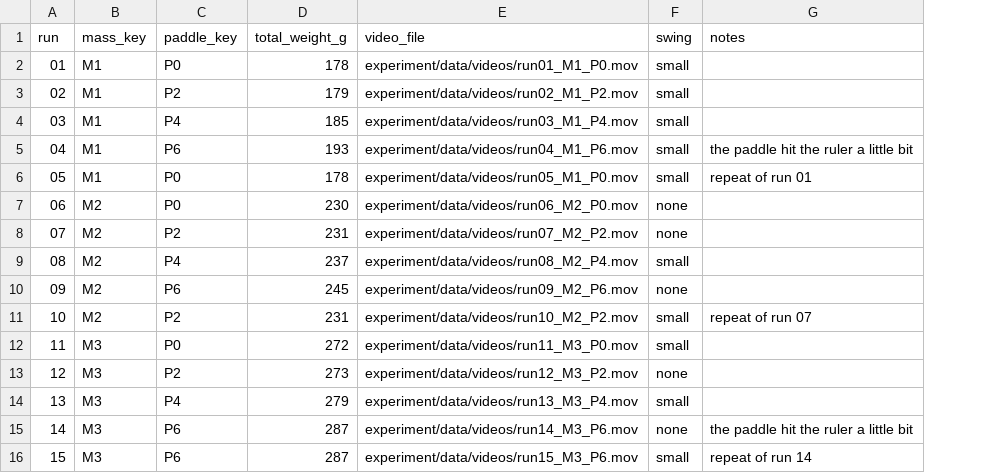
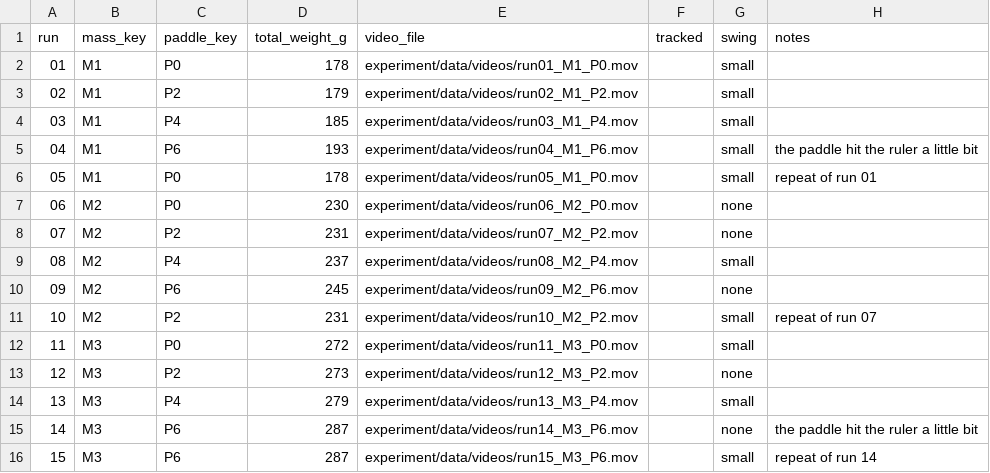
Before and after one commit to HAL-Sciences/aum-physics-internship, a CSV file: experiment/data/runs.csv, drawn as a sheet; the diff names each change by its address in the sheet, - before the commit and + after, or states it on an @@ line.

```diff
--- a/experiment/data/runs.csv
+++ b/experiment/data/runs.csv
+column F (tracked), empty
```
Also changed, not shown: 15 other files.
